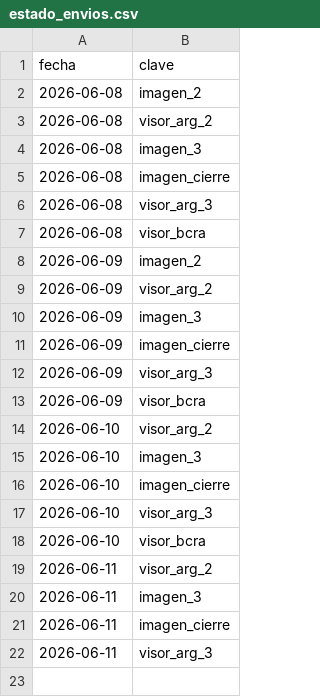
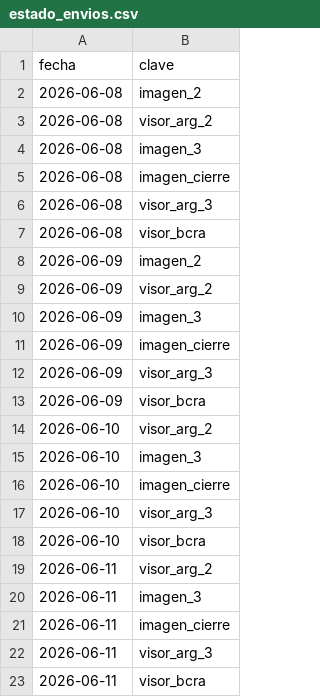
Before and after one commit to Inversiones0101/Placas_a_Telegram, a CSV file: estado_envios.csv, drawn as a sheet; the diff names each change by its address in the sheet, - before the commit and + after, or states it on an @@ line.

```diff
--- a/estado_envios.csv
+++ b/estado_envios.csv
+row 23: 2026-06-11 | visor_bcra
```
Also changed, not shown: 1 other file.
